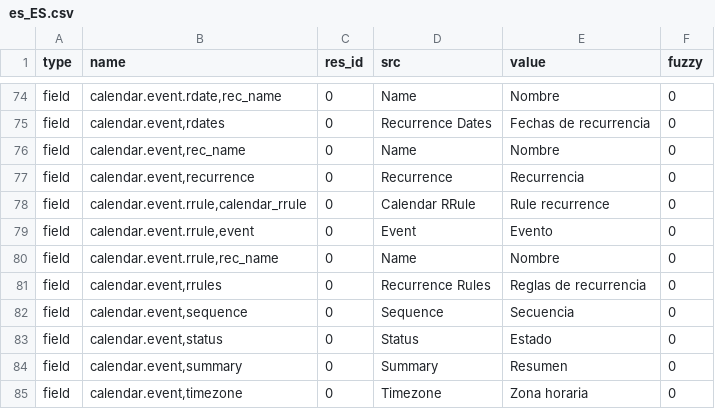
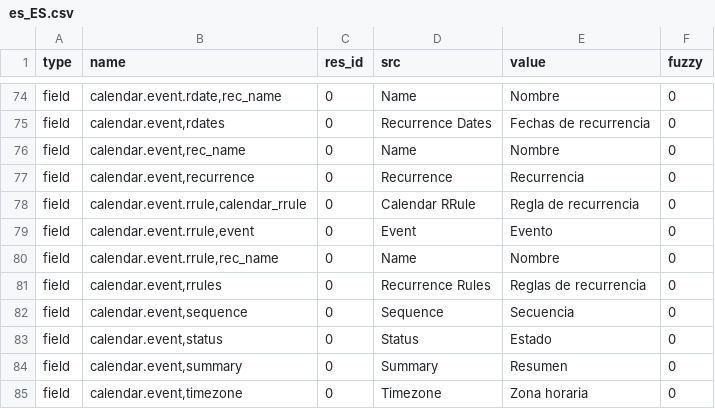
Before and after one commit to priyankajain18/calendar, a CSV file: es_ES.csv, drawn as a sheet; only a part is shown, gaps mark what is left out.

Commit message:
Fixed a bad translation

```diff
--- a/es_ES.csv
+++ b/es_ES.csv
@@ -77,3 +77,3 @@ field,"calendar.event,rec_name",0,Name,Nombre,0
 field,"calendar.event,recurrence",0,Recurrence,Recurrencia,0
-field,"calendar.event.rrule,calendar_rrule",0,Calendar RRule,Rule recurrence,0
+field,"calendar.event.rrule,calendar_rrule",0,Calendar RRule,Regla de recurrencia,0
 field,"calendar.event.rrule,event",0,Event,Evento,0
```
